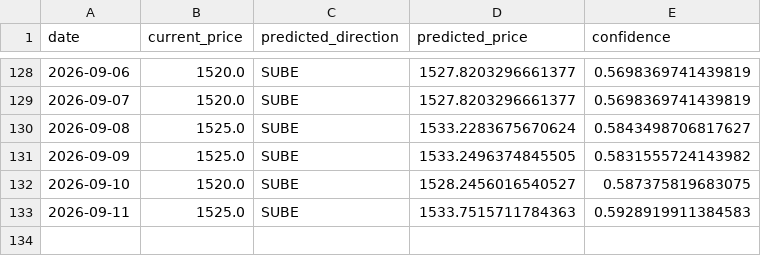
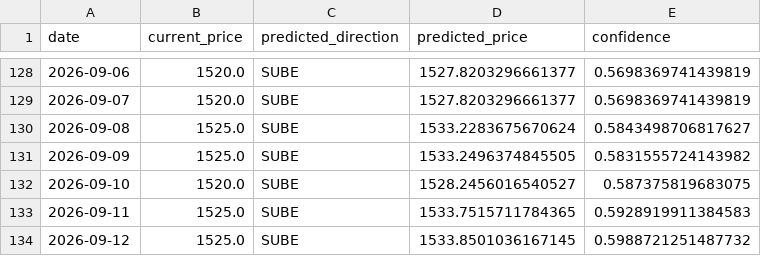
Before and after one commit to Mauroquil-bit/nuevo_dolar_predictor, a CSV file: data/predictions_history.csv, drawn as a sheet; only a part is shown, gaps mark what is left out.

```diff
--- a/data/predictions_history.csv
+++ b/data/predictions_history.csv
@@ -132,2 +132,3 @@ date,current_price,predicted_direction,predicted_price,confidence
 2026-09-10,1520.0,SUBE,1528.2456016540527,0.587375819683075
-2026-09-11,1525.0,SUBE,1533.7515711784363,0.5928919911384583
+2026-09-11,1525.0,SUBE,1533.7515711784365,0.5928919911384583
+2026-09-12,1525.0,SUBE,1533.8501036167145,0.5988721251487732
```
Also changed, not shown: 3 other files.
